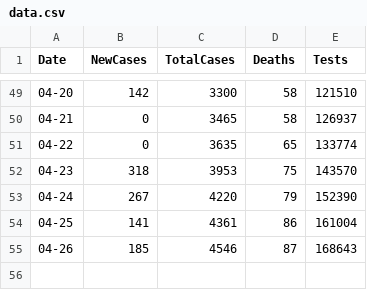
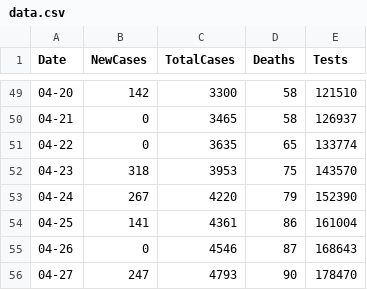
Before and after one commit to grantf28/Python-Wikipedia-Table-Scrapper, a CSV file: data.csv, drawn as a sheet; only a part is shown, gaps mark what is left out.

Commit message:
update

```diff
--- a/data.csv
+++ b/data.csv
@@ -54,2 +54,3 @@ Date,NewCases,TotalCases,Deaths,Tests
 04-25,141,4361,86,161004
-04-26,185,4546,87,168643
+04-26,0,4546,87,168643
+04-27,247,4793,90,178470
```
